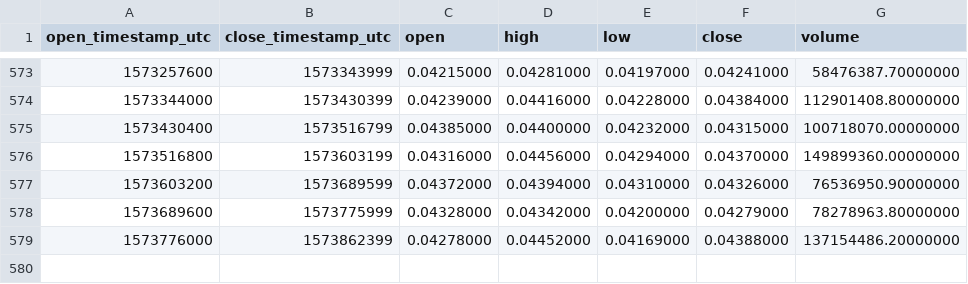
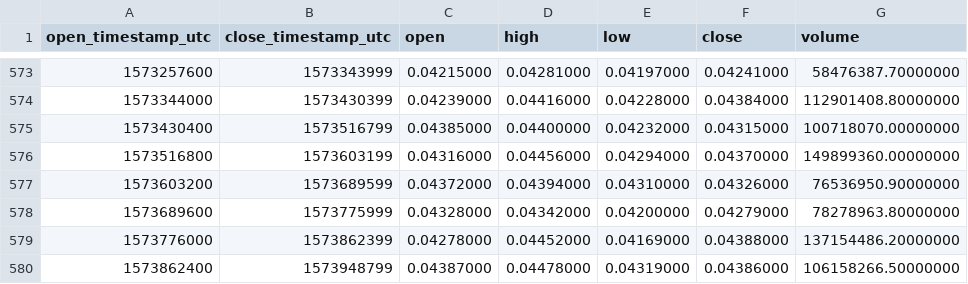
Before and after one commit to cryptobigbro/binance-ADAUSDT, a CSV file: binance-ADAUSDT-1d.csv, drawn as a sheet; only a part is shown, gaps mark what is left out; the diff names each change by its address in the sheet, - before the commit and + after, or states it on an @@ line.

Commit message:
Update OHLCV data.

```diff
--- a/binance-ADAUSDT-1d.csv
+++ b/binance-ADAUSDT-1d.csv
+row 580: 1573862400 | 1573948799 | 0.04387000 | 0.04478000 | 0.04319000 | 0.04386000 | 106158266.50000000
```
Also changed, not shown: 1 other file.
